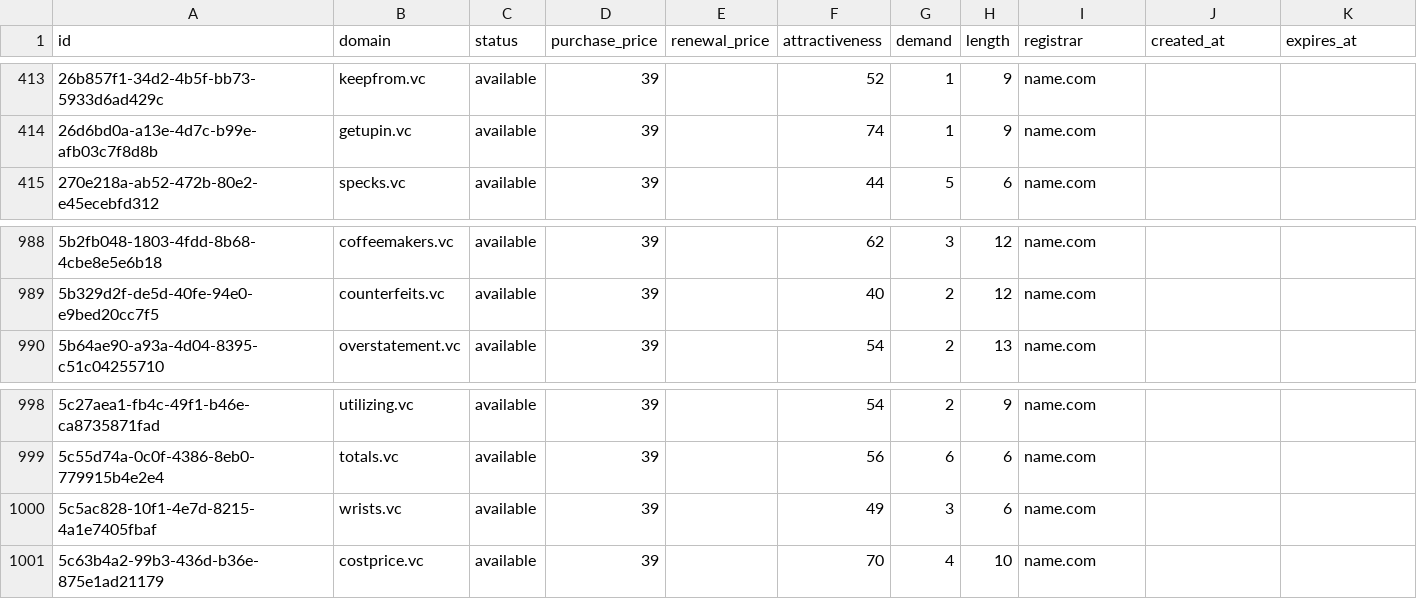
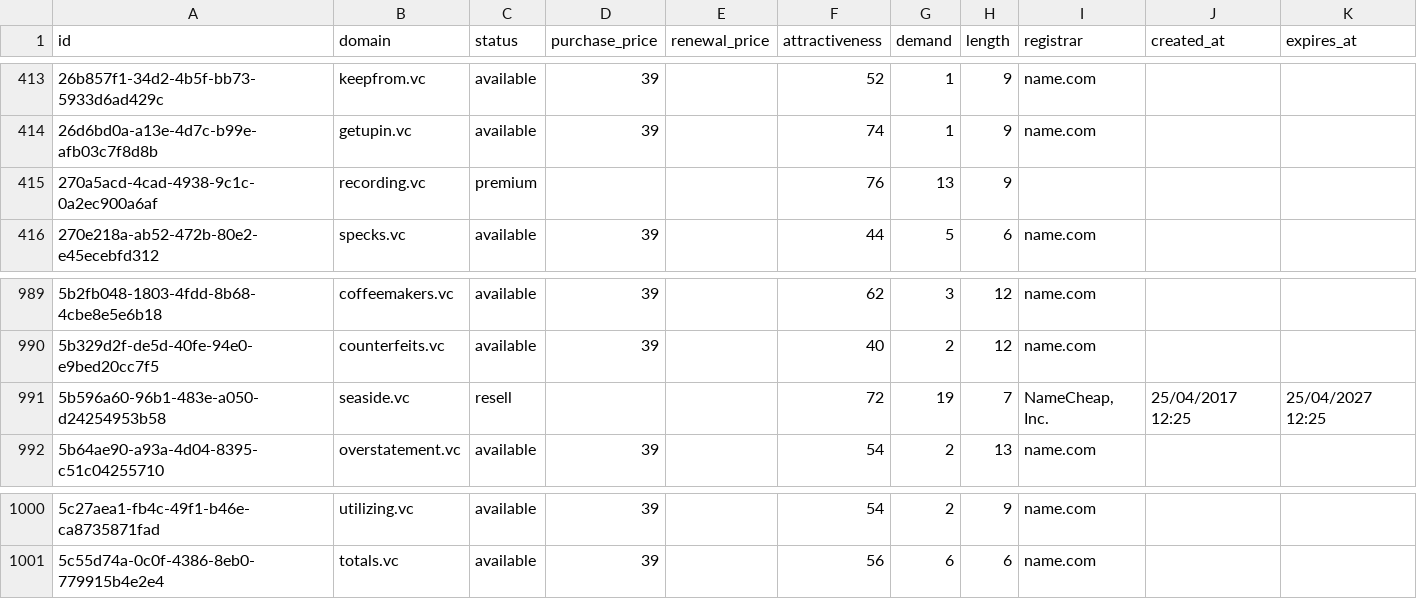
Before and after one commit to UniqueDomains/vc-oneword-domains, a CSV file: vc.csv, drawn as a sheet; only a part is shown, gaps mark what is left out.

Commit message:
Domains update

```diff
--- a/vc.csv
+++ b/vc.csv
@@ -414,2 +414,3 @@ id,domain,status,purchase_price,renewal_price,attractiveness,demand,length,regis
 26d6bd0a-a13e-4d7c-b99e-afb03c7f8d8b,getupin.vc,available,39,,74,1,9,name.com,,
+270a5acd-4cad-4938-9c1c-0a2ec900a6af,recording.vc,premium,,,76,13,9,,,
 270e218a-ab52-472b-80e2-e45ecebfd312,specks.vc,available,39,,44,5,6,name.com,,
@@ -989,2 +990,3 @@ id,domain,status,purchase_price,renewal_price,attractiveness,demand,length,regis
 5b329d2f-de5d-40fe-94e0-e9bed20cc7f5,counterfeits.vc,available,39,,40,2,12,name.com,,
+5b596a60-96b1-483e-a050-d24254953b58,seaside.vc,resell,,,72,19,7,"NameCheap, Inc.",25/04/2017 12:25,25/04/2027 12:25
 5b64ae90-a93a-4d04-8395-c51c04255710,overstatement.vc,available,39,,54,2,13,name.com,,
@@ -999,3 +1001 @@ id,domain,status,purchase_price,renewal_price,attractiveness,demand,length,regis
 5c55d74a-0c0f-4386-8eb0-779915b4e2e4,totals.vc,available,39,,56,6,6,name.com,,
-5c5ac828-10f1-4e7d-8215-4a1e7405fbaf,wrists.vc,available,39,,49,3,6,name.com,,
-5c63b4a2-99b3-436d-b36e-875e1ad21179,costprice.vc,available,39,,70,4,10,name.com,,
```
Also changed, not shown: 4 other files.
